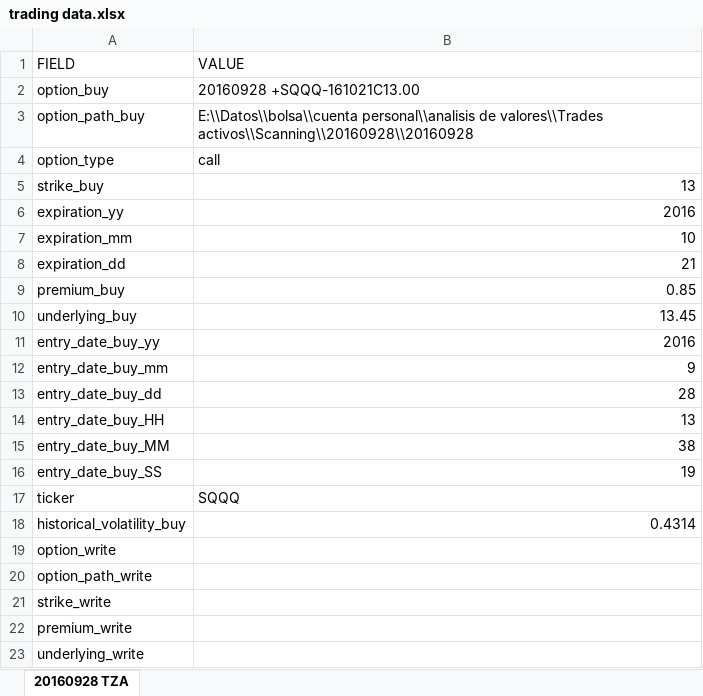
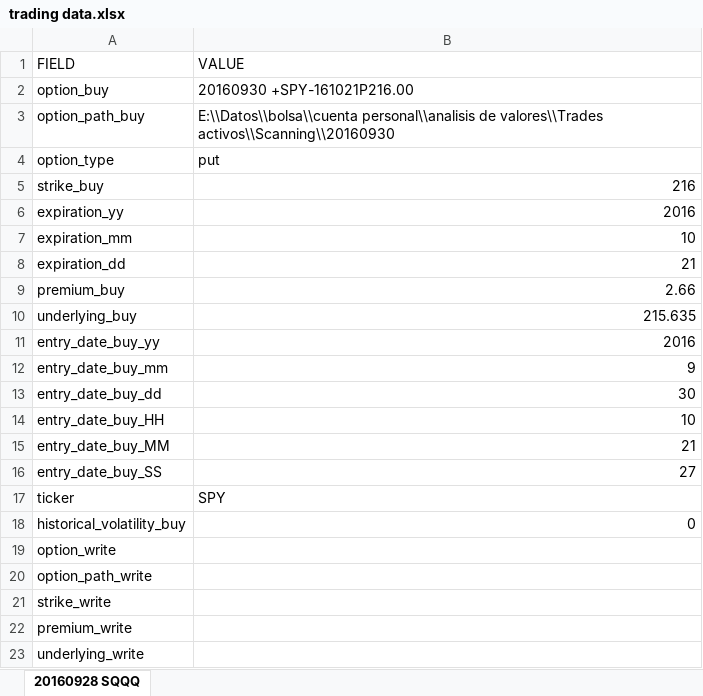
Before and after one commit to sergiosd/jupyter, an Excel workbook: data/trading data.xlsx, sheet 20160928 SQQQ, drawn as a sheet; only a part is shown; values as stored, in another font and other column widths than the file's, no borders; the diff names each change by its address in the sheet, - before the commit and + after, or states it on an @@ line.

```diff
--- a/data/trading data.xlsx (sheet 20160928 SQQQ)
+++ b/data/trading data.xlsx (sheet 20160928 SQQQ)
-sheet tab: 20160928 TZA
+sheet tab: 20160928 SQQQ
-B2 (VALUE): 20160928 +SQQQ-161021C13.00
+B2 (VALUE): 20160930 +SPY-161021P216.00
-B3 (VALUE): …de valores\\Trades activos\\Scanning\\20160928\\20160928
+B3 (VALUE): …de valores\\Trades activos\\Scanning\\20160930
-B4 (VALUE): call
+B4 (VALUE): put
-B5 (VALUE): 13
+B5 (VALUE): 216
-B9 (VALUE): 0.85
+B9 (VALUE): 2.66
-B10 (VALUE): 13.45
+B10 (VALUE): 215.635
-B13 (VALUE): 28
+B13 (VALUE): 30
-B14 (VALUE): 13
+B14 (VALUE): 10
-B15 (VALUE): 38
+B15 (VALUE): 21
-B16 (VALUE): 19
+B16 (VALUE): 27
-B17 (VALUE): SQQQ
+B17 (VALUE): SPY
-B18 (VALUE): 0.4314
+B18 (VALUE): 0
```
Also changed, not shown: 1 other file.
